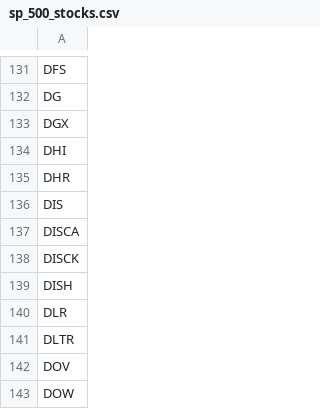
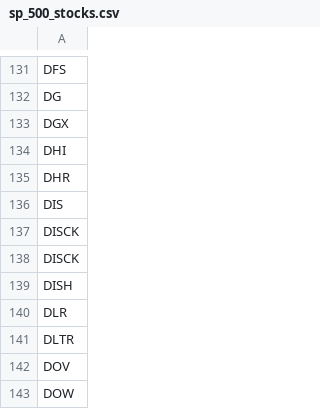
Before and after one commit to smallchungus/quantMomentum, a CSV file: sp_500_stocks.csv, drawn as a sheet; only a part is shown, gaps mark what is left out.

```diff
--- a/sp_500_stocks.csv
+++ b/sp_500_stocks.csv
@@ -136,3 +136,3 @@ DHR
 DIS
-DISCA
+DISCK
 DISCK
```
Also changed, not shown: 1 other file.
